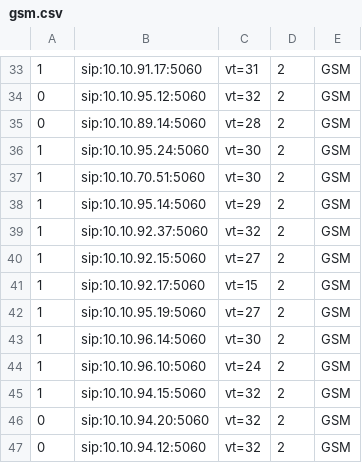
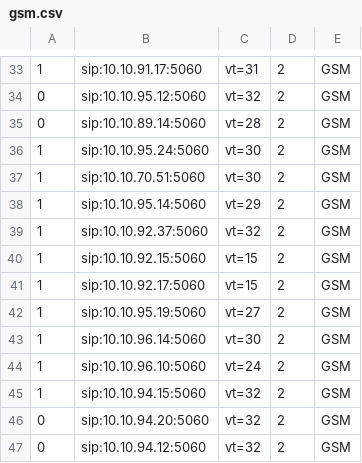
Before and after one commit to devops-itcs/CONFIG-CHANNEL-VT-FE, a CSV file: gsm.csv, drawn as a sheet; only a part is shown, gaps mark what is left out.

Commit message:
Update gsm.csv

```diff
--- a/gsm.csv
+++ b/gsm.csv
@@ -39,3 +39,3 @@
 1,sip:10.10.92.37:5060,vt=32,2,GSM
-1,sip:10.10.92.15:5060,vt=27,2,GSM
+1,sip:10.10.92.15:5060,vt=15,2,GSM
 1,sip:10.10.92.17:5060,vt=15,2,GSM
```
